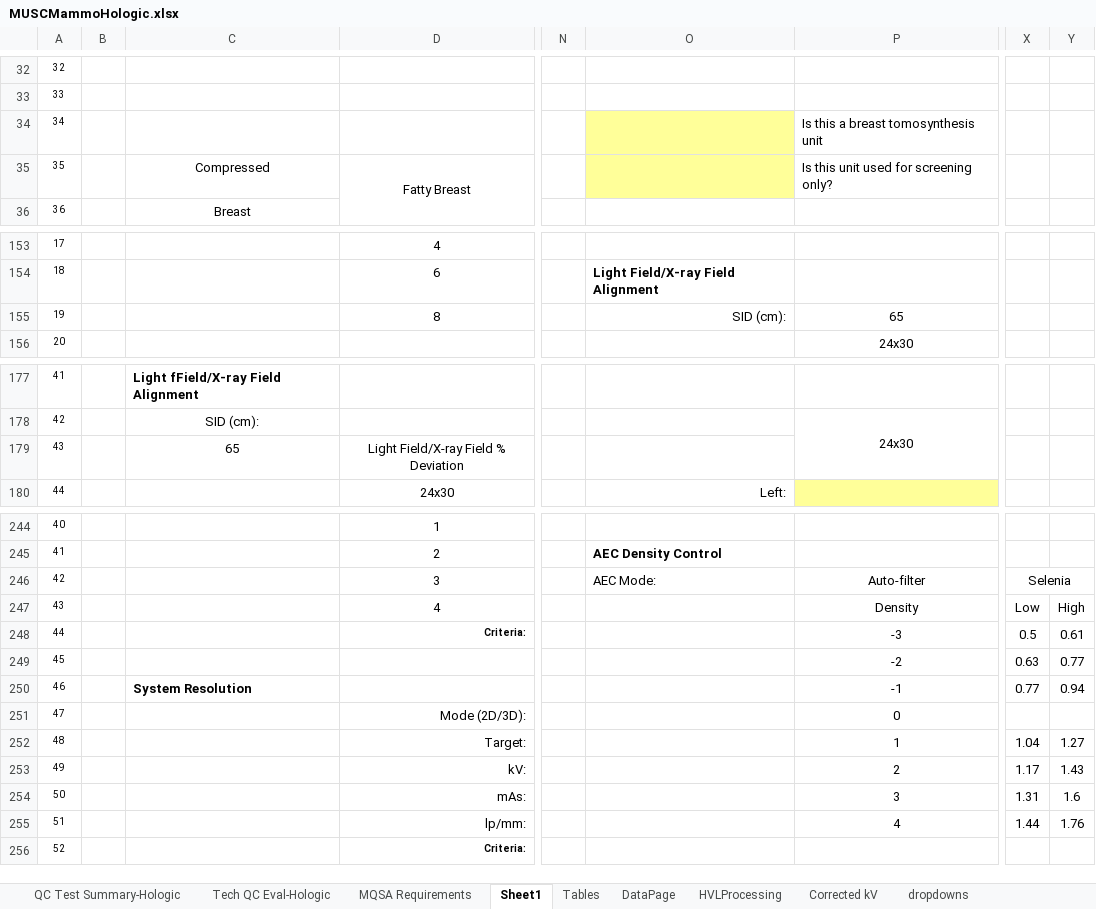
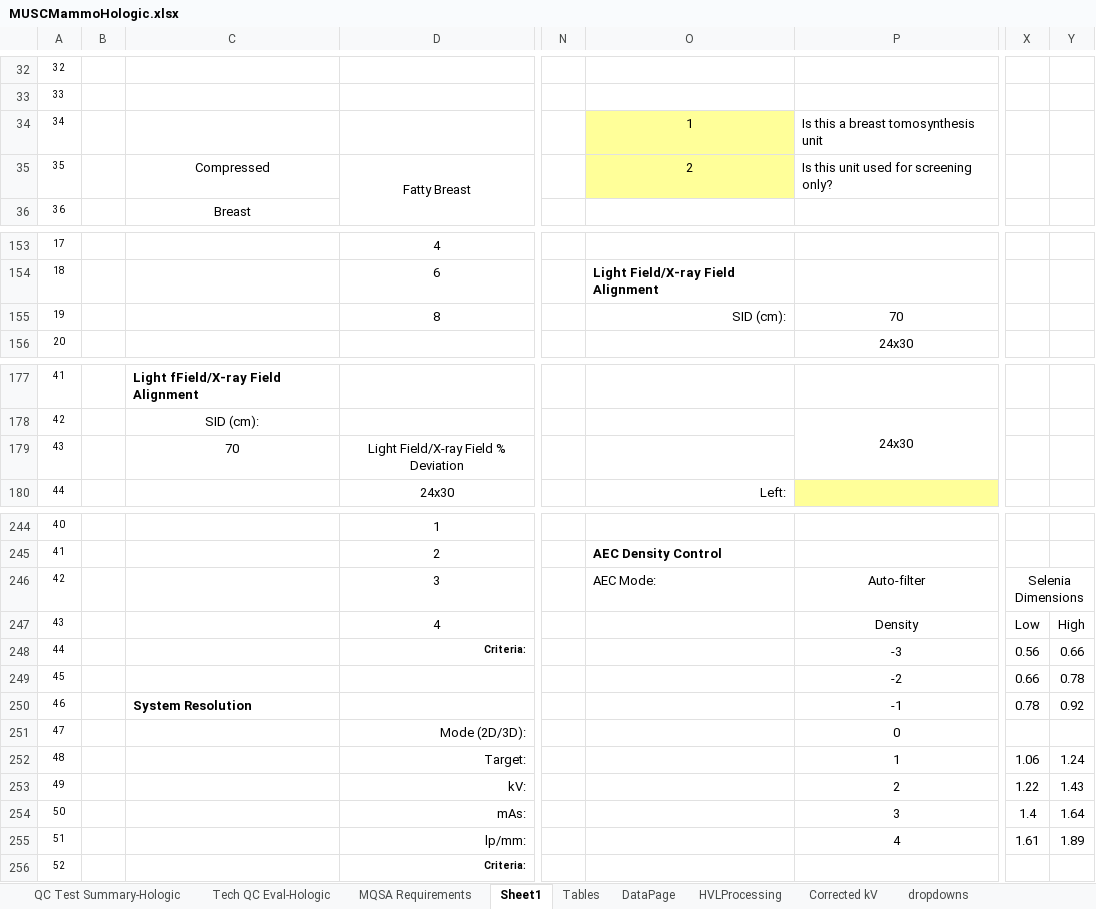
Before and after one commit to imabug/EquipTestingSpreadsheets, an Excel workbook: MUSCMammoHologic.xlsx, sheet Sheet1, drawn as a sheet; only a part is shown, gaps mark what is left out; values as stored, in another font and other column widths than the file's, no borders; conditional formats not drawn; the diff names each change by its address in the sheet, - before the commit and + after, or states it on an @@ line.

Commit message:
Fixes to kV formulas

```diff
--- a/MUSCMammoHologic.xlsx (sheet Sheet1)
+++ b/MUSCMammoHologic.xlsx (sheet Sheet1)
-O34: (empty)
+O34: 1
-O35: (empty)
+O35: 2
-P155: 65
+P155: 70
-C179: 65
+C179: 70
-X246: Selenia
+X246: Selenia Dimensions
-X248: 0.5
+X248: 0.56
-Y248: 0.61
+Y248: 0.66
-X249: 0.63
+X249: 0.66
-Y249: 0.77
+Y249: 0.78
-X250: 0.77
+X250: 0.78
-Y250: 0.94
+Y250: 0.92
-X252: 1.04
+X252: 1.06
-Y252: 1.27
+Y252: 1.24
-X253: 1.17
+X253: 1.22
-X254: 1.31
+X254: 1.4
-Y254: 1.6
+Y254: 1.64
-X255: 1.44
+X255: 1.61
-Y255: 1.76
+Y255: 1.89
```
